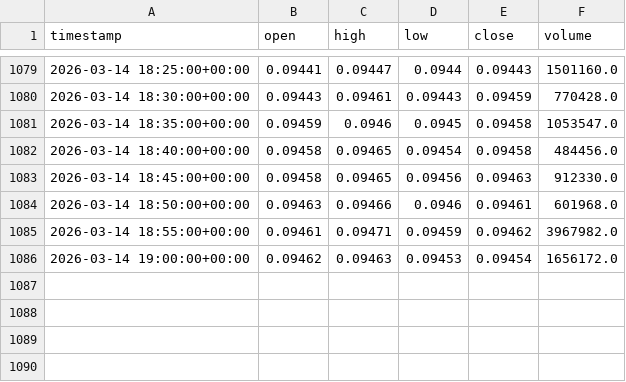
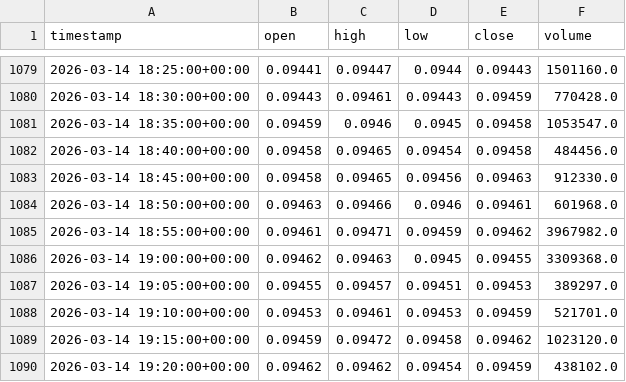
Before and after one commit to Devopsshaan/crypto_trading_system, a CSV file: data/raw/DOGEUSDT_USDT_5m.csv, drawn as a sheet; only a part is shown, gaps mark what is left out.

```diff
--- a/data/raw/DOGEUSDT_USDT_5m.csv
+++ b/data/raw/DOGEUSDT_USDT_5m.csv
@@ -1085,2 +1085,6 @@ timestamp,open,high,low,close,volume
 2026-03-14 18:55:00+00:00,0.09461,0.09471,0.09459,0.09462,3967982.0
-2026-03-14 19:00:00+00:00,0.09462,0.09463,0.09453,0.09454,1656172.0
+2026-03-14 19:00:00+00:00,0.09462,0.09463,0.0945,0.09455,3309368.0
+2026-03-14 19:05:00+00:00,0.09455,0.09457,0.09451,0.09453,389297.0
+2026-03-14 19:10:00+00:00,0.09453,0.09461,0.09453,0.09459,521701.0
+2026-03-14 19:15:00+00:00,0.09459,0.09472,0.09458,0.09462,1023120.0
+2026-03-14 19:20:00+00:00,0.09462,0.09462,0.09454,0.09459,438102.0
```
Also changed, not shown: data/raw/ADAUSDT_USDT_5m.csv, data/raw/BTCUSDT_USDT_5m.csv, 9 other files.
